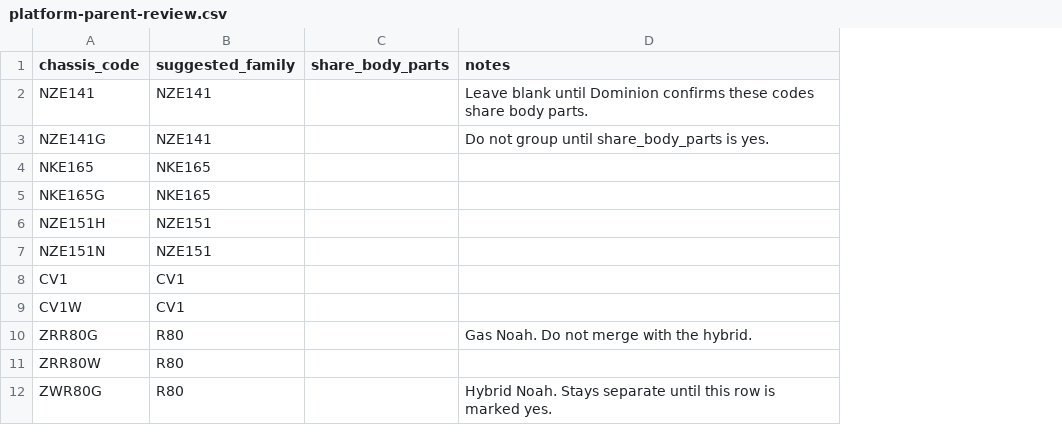
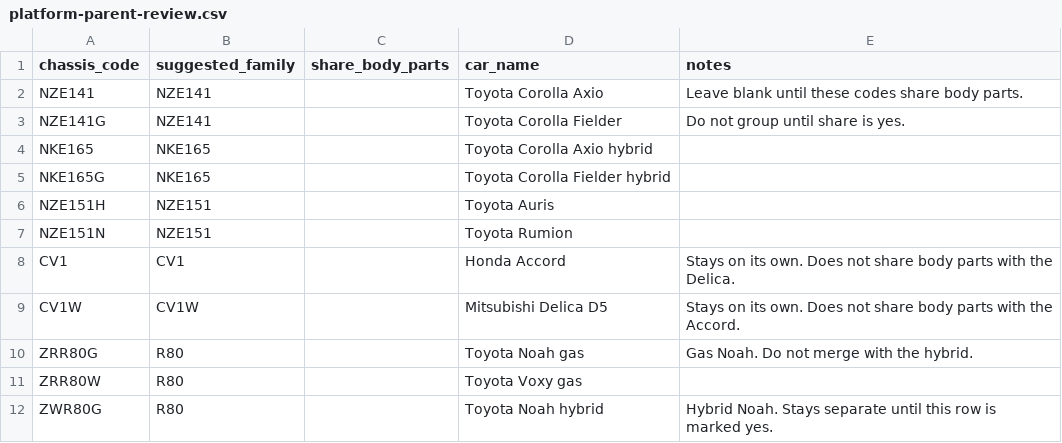
Before and after one commit to DeekiiiiiiiT/Goride, a CSV file: docs/platform-parent-review.csv, drawn as a sheet; addresses are those after the commit; the diff names each change by its address in the sheet, - before the commit and + after, or states it on an @@ line.

```diff
--- a/docs/platform-parent-review.csv
+++ b/docs/platform-parent-review.csv
+column D (car_name), rows 2-12: Toyota Corolla Axio | Toyota Corolla Fielder | Toyota Corolla Axio hybrid | Toyota Corolla Fielder hybrid | Toyota Auris | Toyota Rumion | Honda Accord | Mitsubishi Delica D5 | Toyota Noah gas | Toyota Voxy gas | Toyota Noah hybrid
-E2 (notes): …blank until Dominion confirms these codes…
+E2 (notes): …blank until these codes…
-E3 (notes): Do not group until share_body_parts is yes.
+E3 (notes): Do not group until share is yes.
-E8 (notes): (empty)
+E8 (notes): Stays on its own. Does not share body parts with the Delica.
-B9 (suggested_family): CV1
+B9 (suggested_family): CV1W
-E9 (notes): (empty)
+E9 (notes): Stays on its own. Does not share body parts with the Accord.
```
Also changed, not shown: 54 other files.
